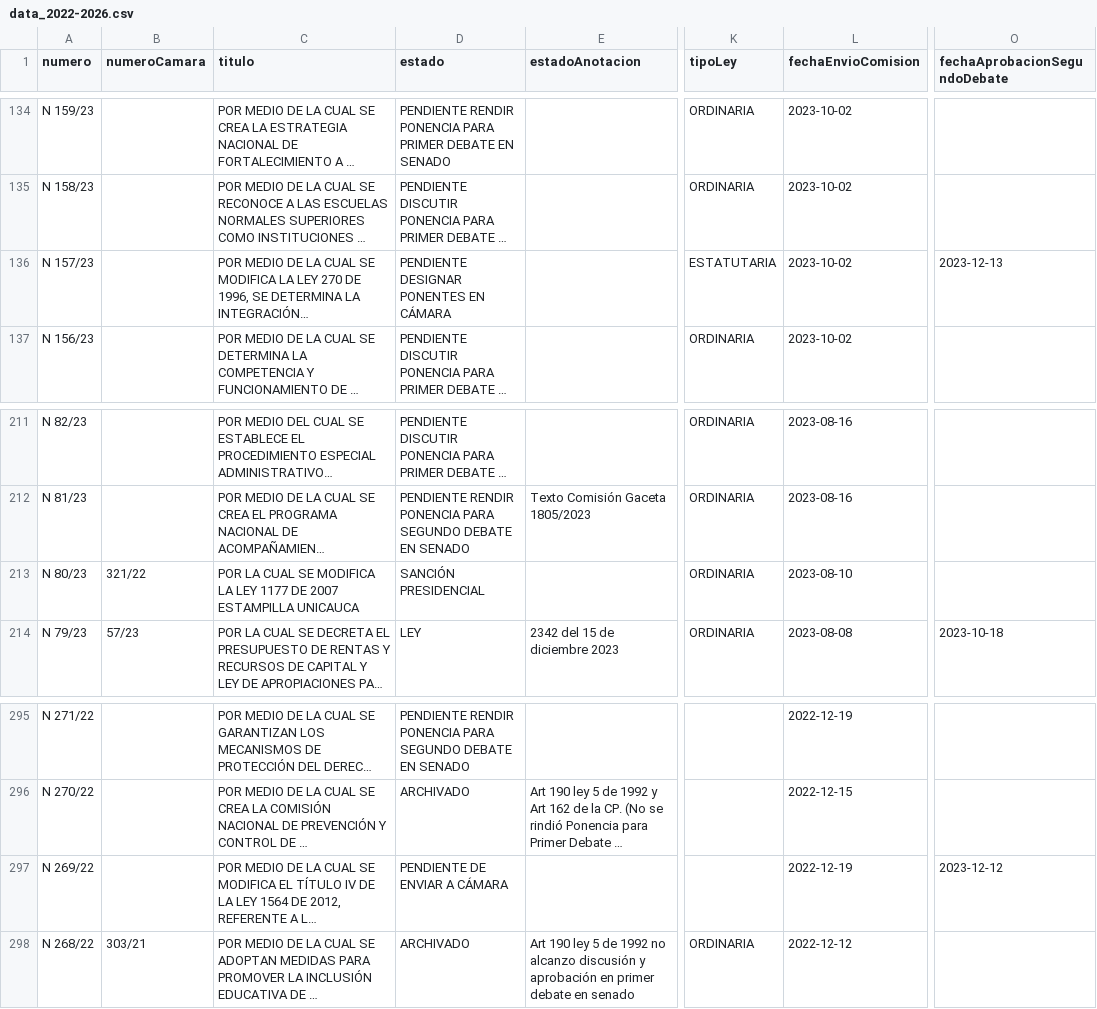
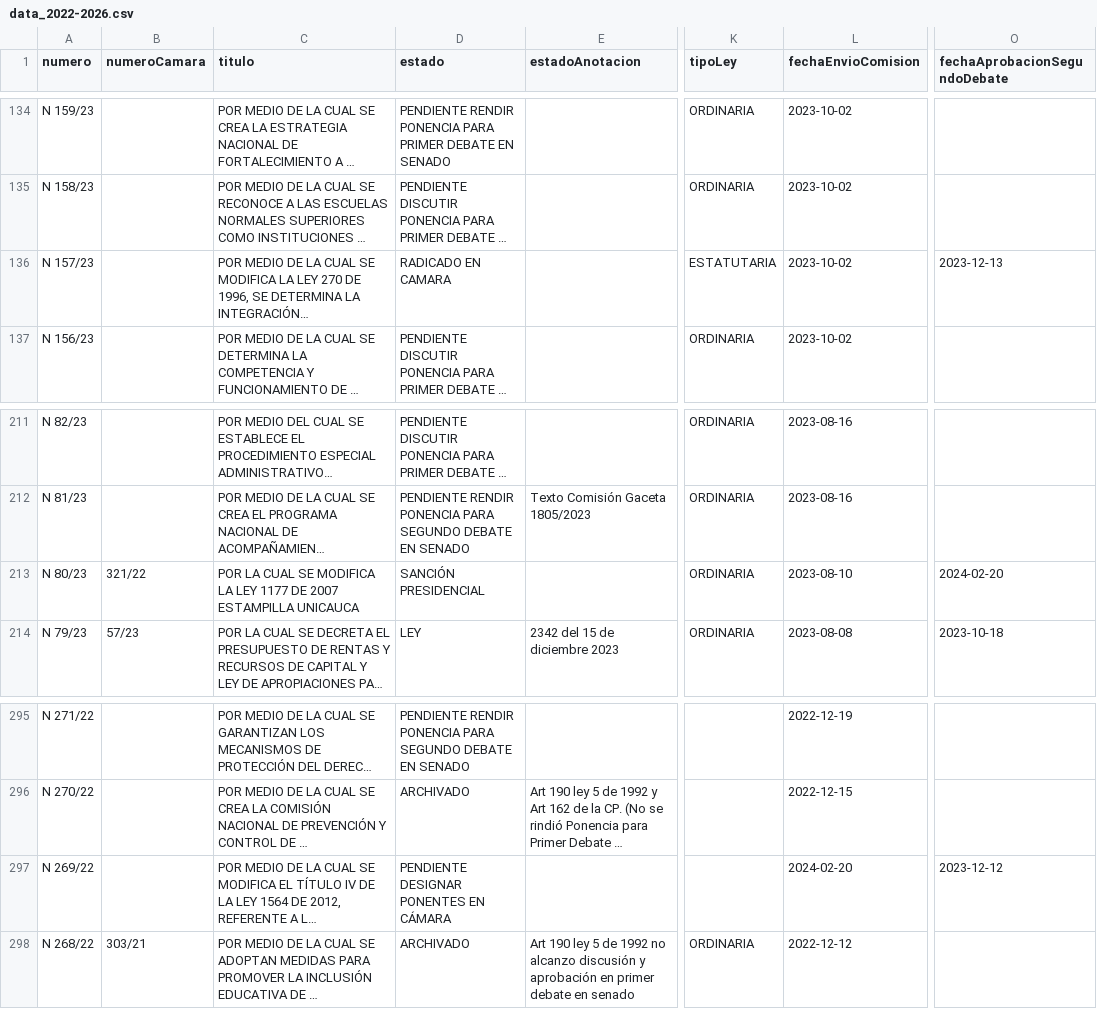
Before and after one commit to muniter/senado_crawler, a CSV file: output/data_2022-2026.csv, drawn as a sheet; only a part is shown, gaps mark what is left out; long unchanged cells end in …; the diff names each change by its address in the sheet, - before the commit and + after, or states it on an @@ line.

```diff
--- a/output/data_2022-2026.csv
+++ b/output/data_2022-2026.csv
-D136 (estado): PENDIENTE DESIGNAR PONENTES EN CÁMARA
+D136 (estado): RADICADO EN CAMARA
-O213 (fechaAprobacionSegundoDebate): (empty)
+O213 (fechaAprobacionSegundoDebate): 2024-02-20
-D297 (estado): PENDIENTE DE ENVIAR A CÁMARA
+D297 (estado): PENDIENTE DESIGNAR PONENTES EN CÁMARA
-L297 (fechaEnvioComision): 2022-12-19
+L297 (fechaEnvioComision): 2024-02-20
```
Also changed, not shown: 2 other files.
